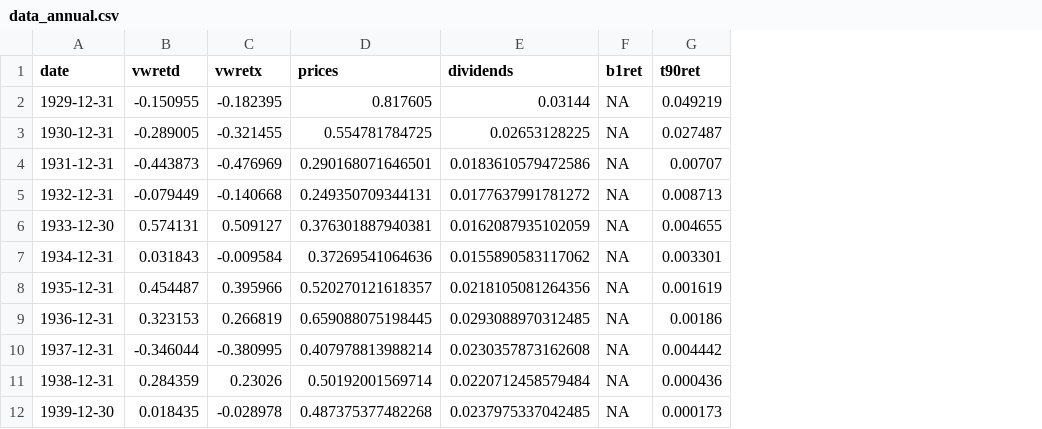
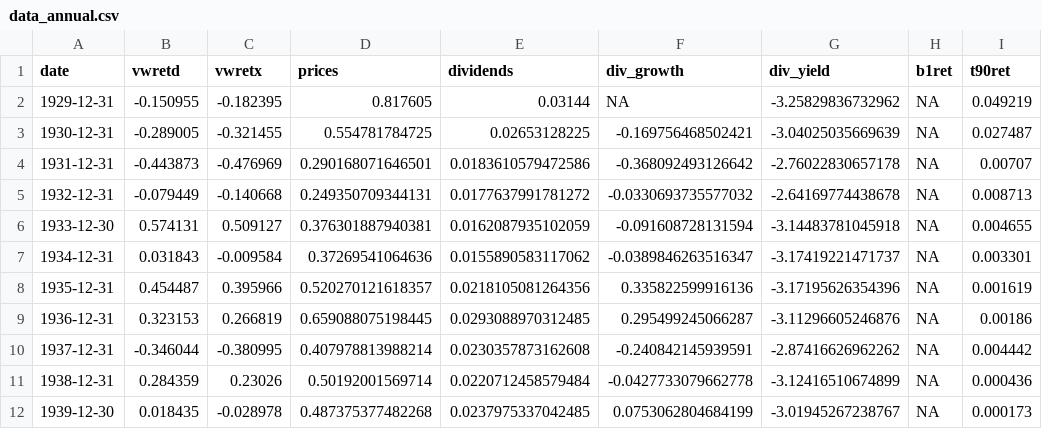
Before and after one commit to patjshultz/Empirical_Asset_pricing, a CSV file: problem_set_1/data/data_annual.csv, drawn as a sheet; only a part is shown; the diff names each change by its address in the sheet, - before the commit and + after, or states it on an @@ line.

```diff
--- a/problem_set_1/data/data_annual.csv
+++ b/problem_set_1/data/data_annual.csv
+column F (div_growth), rows 2-12: NA | -0.169756468502421 | -0.368092493126642 | -0.0330693735577032 | -0.091608728131594 | -0.0389846263516347 | 0.335822599916136 | 0.295499245066287 | -0.240842145939591 | -0.0427733079662778 | 0.0753062804684199
+column G (div_yield), rows 2-12: -3.25829836732962 | -3.04025035669639 | -2.76022830657178 | -2.64169774438678 | -3.14483781045918 | -3.17419221471737 | -3.17195626354396 | -3.11296605246876 | -2.87416626962262 | -3.12416510674899 | -3.01945267238767
```
Also changed, not shown: 15 other files.
